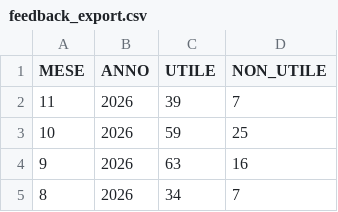
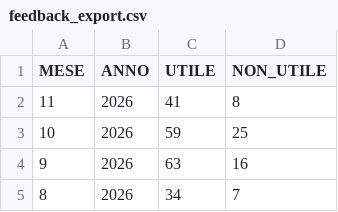
Before and after one commit to italia/anpr-opendata, a CSV file: data/feedback_export.csv, drawn as a sheet; only a part is shown.

Commit message:
Update data 20-11-2026 10:38:27.872

```diff
--- a/data/feedback_export.csv
+++ b/data/feedback_export.csv
@@ -1,3 +1,3 @@
 MESE,ANNO,UTILE,NON_UTILE
-11,2026,39,7
+11,2026,41,8
 10,2026,59,25
```
